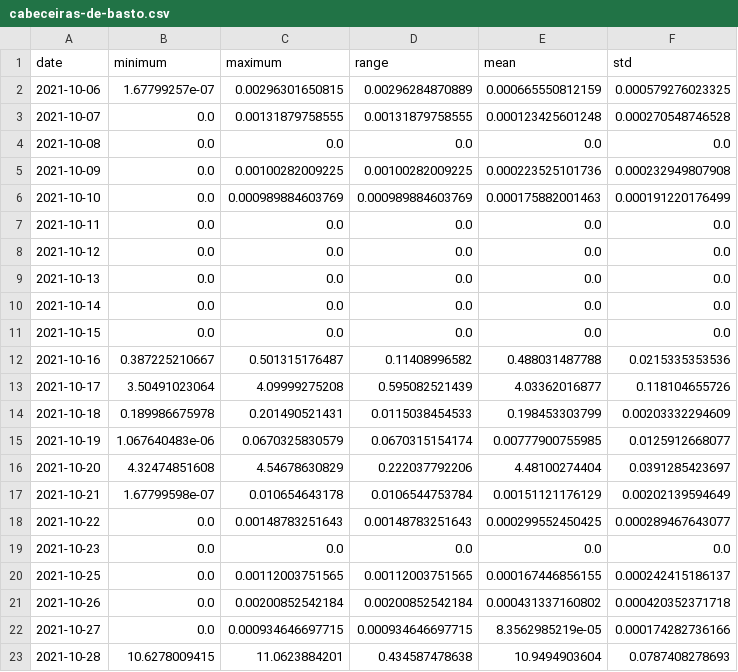
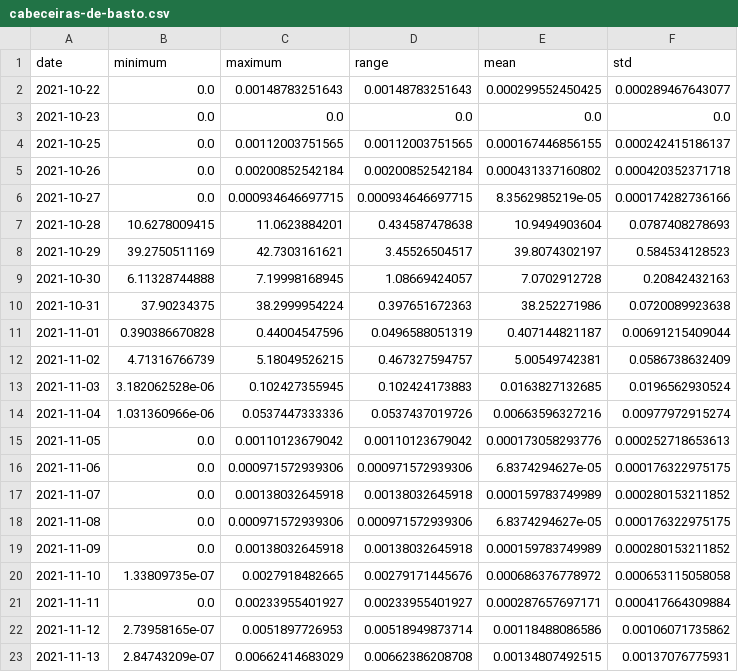
Before and after one commit to 18848/uni, a CSV file: ISI/TP2/SPOON/api/precipitation/cabeceiras-de-basto.csv, drawn as a sheet; only a part is shown; the shorter side is filled out with more unchanged rows; removed rows and columns are numbered as before the commit, all else as after; the diff covers the shown part only; the diff names each change by its address in the sheet, - before the commit and + after, or states it on an @@ line.

```diff
--- a/ISI/TP2/SPOON/api/precipitation/cabeceiras-de-basto.csv
+++ b/ISI/TP2/SPOON/api/precipitation/cabeceiras-de-basto.csv
-row 2: 2021-10-06 | 1.67799257e-07 | 0.00296301650815 | 0.00296284870889 | 0.000665550812159 | 0.000579276023325
-row 3: 2021-10-07 | 0.0 | 0.00131879758555 | 0.00131879758555 | 0.000123425601248 | 0.000270548746528
-row 4: 2021-10-08 | 0.0 | 0.0 | 0.0 | 0.0 | 0.0
-row 5: 2021-10-09 | 0.0 | 0.00100282009225 | 0.00100282009225 | 0.000223525101736 | 0.000232949807908
-row 6: 2021-10-10 | 0.0 | 0.000989884603769 | 0.000989884603769 | 0.000175882001463 | 0.000191220176499
-row 7: 2021-10-11 | 0.0 | 0.0 | 0.0 | 0.0 | 0.0
-row 8: 2021-10-12 | 0.0 | 0.0 | 0.0 | 0.0 | 0.0
-row 9: 2021-10-13 | 0.0 | 0.0 | 0.0 | 0.0 | 0.0
-row 10: 2021-10-14 | 0.0 | 0.0 | 0.0 | 0.0 | 0.0
-row 11: 2021-10-15 | 0.0 | 0.0 | 0.0 | 0.0 | 0.0
-row 12: 2021-10-16 | 0.387225210667 | 0.501315176487 | 0.11408996582 | 0.488031487788 | 0.0215335353536
-row 13: 2021-10-17 | 3.50491023064 | 4.09999275208 | 0.595082521439 | 4.03362016877 | 0.118104655726
-row 14: 2021-10-18 | 0.189986675978 | 0.201490521431 | 0.0115038454533 | 0.198453303799 | 0.00203332294609
-row 15: 2021-10-19 | 1.067640483e-06 | 0.0670325830579 | 0.0670315154174 | 0.00777900755985 | 0.0125912668077
-row 16: 2021-10-20 | 4.32474851608 | 4.54678630829 | 0.222037792206 | 4.48100274404 | 0.0391285423697
-row 17: 2021-10-21 | 1.67799598e-07 | 0.010654643178 | 0.0106544753784 | 0.00151121176129 | 0.00202139594649
```
Also changed, not shown: 16 added rows elsewhere in this file, ISI/TP2/SPOON/api/precipitation/amares.csv, ISI/TP2/SPOON/api/precipitation/braga.csv, 55 other files.
